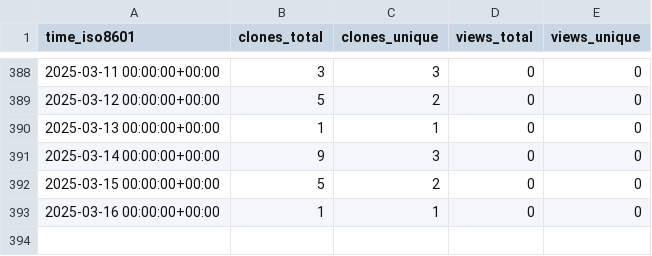
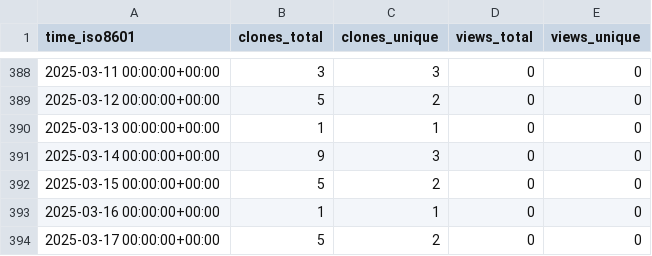
Before and after one commit to stablecaps/services-api-go, a CSV file: stablecaps/services-api-go/ghrs-data/views_clones_aggregate.csv, drawn as a sheet; only a part is shown, gaps mark what is left out.

```diff
--- a/stablecaps/services-api-go/ghrs-data/views_clones_aggregate.csv
+++ b/stablecaps/services-api-go/ghrs-data/views_clones_aggregate.csv
@@ -393 +393,2 @@ time_iso8601,clones_total,clones_unique,views_total,views_unique
 2025-03-16 00:00:00+00:00,1,1,0,0
+2025-03-17 00:00:00+00:00,5,2,0,0
```
Also changed, not shown: 1 other file.
